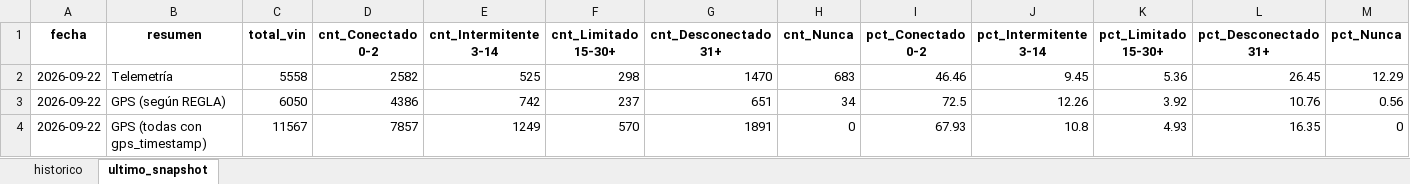
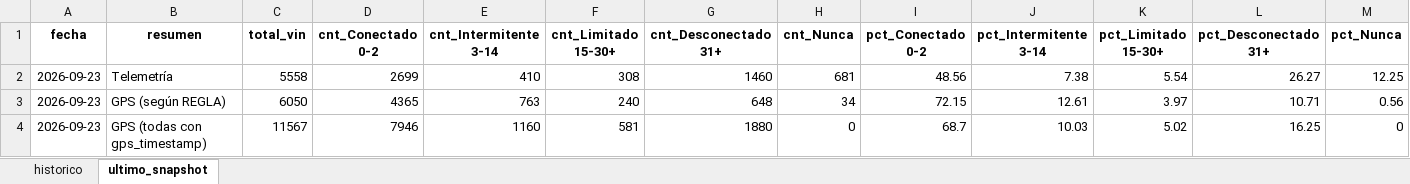
Before and after one commit to samueldavidsanchez/telemetria-dashboard, an Excel workbook: data/historico_conectividad.xlsx, sheet ultimo_snapshot, drawn as a sheet; values as stored, in another font and other column widths than the file's, no borders; the diff names each change by its address in the sheet, - before the commit and + after, or states it on an @@ line.

```diff
--- a/data/historico_conectividad.xlsx (sheet ultimo_snapshot)
+++ b/data/historico_conectividad.xlsx (sheet ultimo_snapshot)
-A2:A4 (fecha): 2026-09-22
+A2:A4 (fecha): 2026-09-23
-D2 (cnt_Conectado 0-2): 2582
+D2 (cnt_Conectado 0-2): 2699
-E2 (cnt_Intermitente 3-14): 525
+E2 (cnt_Intermitente 3-14): 410
-F2 (cnt_Limitado 15-30+): 298
+F2 (cnt_Limitado 15-30+): 308
-G2 (cnt_Desconectado 31+): 1470
+G2 (cnt_Desconectado 31+): 1460
-H2 (cnt_Nunca): 683
+H2 (cnt_Nunca): 681
-I2 (pct_Conectado 0-2): 46.46
+I2 (pct_Conectado 0-2): 48.56
-J2 (pct_Intermitente 3-14): 9.45
+J2 (pct_Intermitente 3-14): 7.38
-K2 (pct_Limitado 15-30+): 5.36
+K2 (pct_Limitado 15-30+): 5.54
-L2 (pct_Desconectado 31+): 26.45
+L2 (pct_Desconectado 31+): 26.27
-M2 (pct_Nunca): 12.29
+M2 (pct_Nunca): 12.25
-D3 (cnt_Conectado 0-2): 4386
+D3 (cnt_Conectado 0-2): 4365
-E3 (cnt_Intermitente 3-14): 742
+E3 (cnt_Intermitente 3-14): 763
-F3 (cnt_Limitado 15-30+): 237
+F3 (cnt_Limitado 15-30+): 240
-G3 (cnt_Desconectado 31+): 651
+G3 (cnt_Desconectado 31+): 648
-I3 (pct_Conectado 0-2): 72.5
+I3 (pct_Conectado 0-2): 72.15
-J3 (pct_Intermitente 3-14): 12.26
+J3 (pct_Intermitente 3-14): 12.61
-K3 (pct_Limitado 15-30+): 3.92
+K3 (pct_Limitado 15-30+): 3.97
-L3 (pct_Desconectado 31+): 10.76
+L3 (pct_Desconectado 31+): 10.71
-D4 (cnt_Conectado 0-2): 7857
+D4 (cnt_Conectado 0-2): 7946
-E4 (cnt_Intermitente 3-14): 1249
+E4 (cnt_Intermitente 3-14): 1160
-F4 (cnt_Limitado 15-30+): 570
+F4 (cnt_Limitado 15-30+): 581
-G4 (cnt_Desconectado 31+): 1891
+G4 (cnt_Desconectado 31+): 1880
-I4 (pct_Conectado 0-2): 67.93
+I4 (pct_Conectado 0-2): 68.7
-J4 (pct_Intermitente 3-14): 10.8
+J4 (pct_Intermitente 3-14): 10.03
-K4 (pct_Limitado 15-30+): 4.93
+K4 (pct_Limitado 15-30+): 5.02
-L4 (pct_Desconectado 31+): 16.35
+L4 (pct_Desconectado 31+): 16.25
```
Also changed, not shown: sheet historico, 1 other file.
